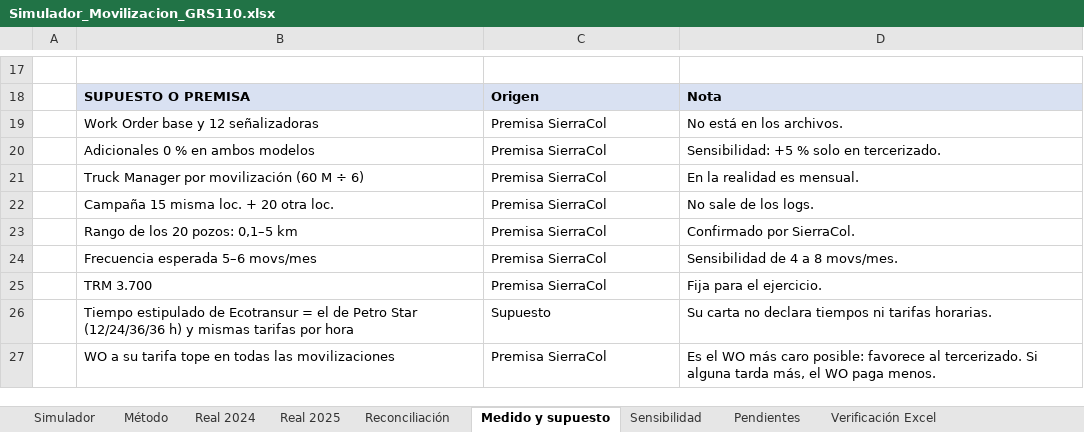
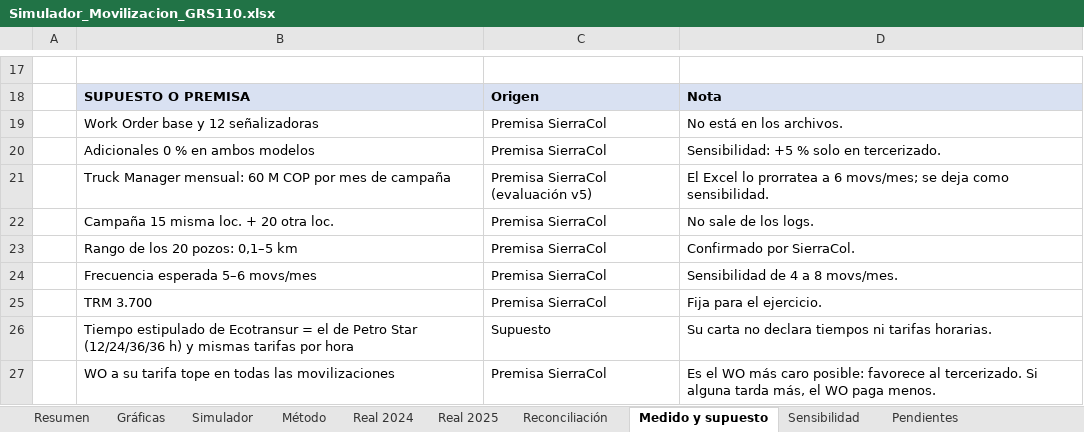
Before and after one commit to Elivl87/chatgpt-skills, an Excel workbook: movilizacion/entregables/Simulador_Movilizacion_GRS110.xlsx, sheet Medido y supuesto, drawn as a sheet; only a part is shown, gaps mark what is left out; values as stored, in another font and other column widths than the file's, no borders; removed rows and columns are numbered as before the commit, all else as after; the diff names each change by its address in the sheet, - before the commit and + after, or states it on an @@ line.

```diff
--- a/movilizacion/entregables/Simulador_Movilizacion_GRS110.xlsx (sheet Medido y supuesto)
+++ b/movilizacion/entregables/Simulador_Movilizacion_GRS110.xlsx (sheet Medido y supuesto)
+sheet tab: Resumen
+sheet tab: Gráficas
-row 21:  | Truck Manager por movilización (60 M ÷ 6) | Premisa SierraCol | En la realidad es mensual.
+row 21:  | Truck Manager mensual: 60 M COP por mes de campaña | Premisa SierraCol (evaluación v5) | El Excel lo prorratea a 6 movs/mes; se deja como sensibilidad.
```
Also changed, not shown: sheet Simulador, sheet Real 2024, sheet Sensibilidad, sheet Real 2025, sheet Pendientes, sheet Reconciliación, 1 more sheet, formulas that keep their value, charts or pictures, 5 other files.
